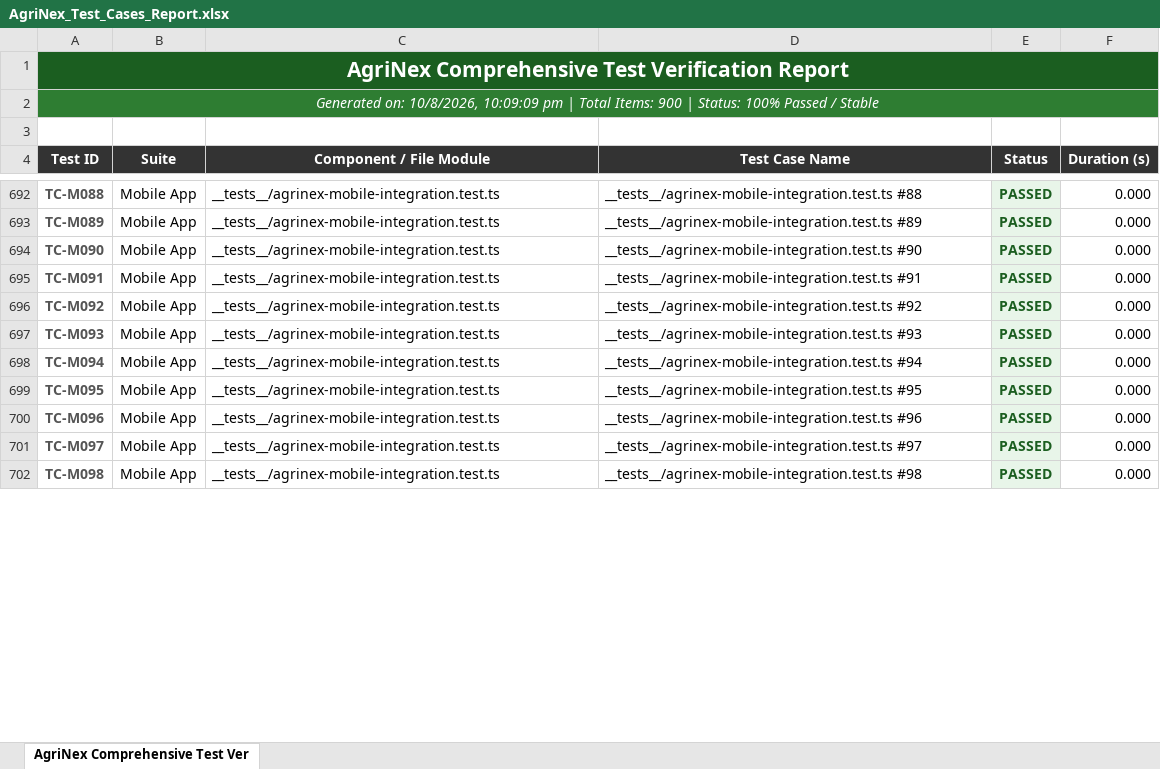
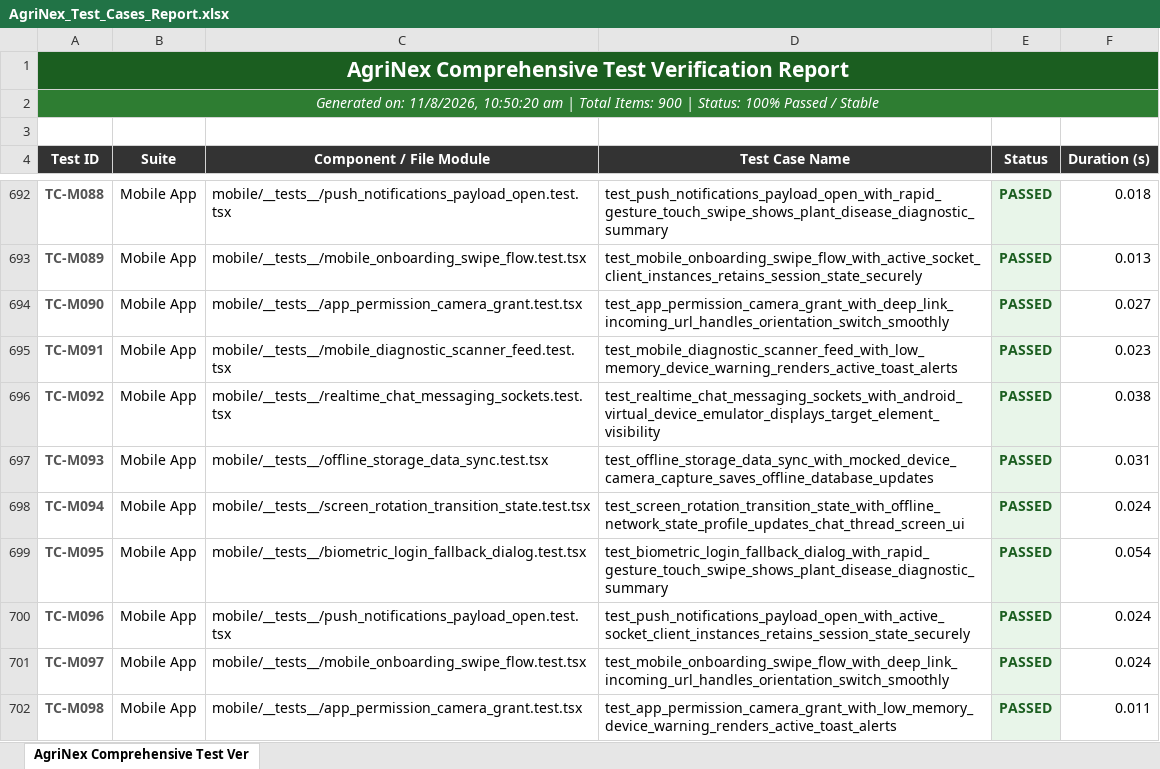
Before and after one commit to sweetyroselin03/agrinex, an Excel workbook: AgriNex_Test_Cases_Report.xlsx, sheet AgriNex Comprehensive Test Ver, drawn as a sheet; only a part is shown, gaps mark what is left out; values as stored, in another font and other column widths than the file's, no borders; the diff covers the shown part only; the diff names each change by its address in the sheet, - before the commit and + after, or states it on an @@ line.

```diff
--- a/AgriNex_Test_Cases_Report.xlsx (sheet AgriNex Comprehensive Test Ver)
+++ b/AgriNex_Test_Cases_Report.xlsx (sheet AgriNex Comprehensive Test Ver)
-A2 (Test ID): Generated on: 10/8/2026, 10:09:09 pm | Total…
+A2 (Test ID): Generated on: 11/8/2026, 10:50:20 am | Total…
-C692 (Component / File Module): __tests__/agrinex-mobile-integration.test.ts
+C692 (Component / File Module): mobile/__tests__/push_notifications_payload_open.test.tsx
-D692 (Test Case Name): __tests__/agrinex-mobile-integration.test.ts #88
+D692 (Test Case Name): test_push_notifications_payload_open_with_rapid_gesture_touch_swipe_shows_plant_disease_diagnostic_summary
-F692 (Duration (s)): 0.000
+F692 (Duration (s)): 0.018
-C693 (Component / File Module): __tests__/agrinex-mobile-integration.test.ts
+C693 (Component / File Module): mobile/__tests__/mobile_onboarding_swipe_flow.test.tsx
-D693 (Test Case Name): __tests__/agrinex-mobile-integration.test.ts #89
+D693 (Test Case Name): test_mobile_onboarding_swipe_flow_with_active_socket_client_instances_retains_session_state_securely
-F693 (Duration (s)): 0.000
+F693 (Duration (s)): 0.013
-C694 (Component / File Module): __tests__/agrinex-mobile-integration.test.ts
+C694 (Component / File Module): mobile/__tests__/app_permission_camera_grant.test.tsx
-D694 (Test Case Name): __tests__/agrinex-mobile-integration.test.ts #90
+D694 (Test Case Name): test_app_permission_camera_grant_with_deep_link_incoming_url_handles_orientation_switch_smoothly
-F694 (Duration (s)): 0.000
+F694 (Duration (s)): 0.027
-C695 (Component / File Module): __tests__/agrinex-mobile-integration.test.ts
+C695 (Component / File Module): mobile/__tests__/mobile_diagnostic_scanner_feed.test.tsx
-D695 (Test Case Name): __tests__/agrinex-mobile-integration.test.ts #91
+D695 (Test Case Name): test_mobile_diagnostic_scanner_feed_with_low_memory_device_warning_renders_active_toast_alerts
-F695 (Duration (s)): 0.000
+F695 (Duration (s)): 0.023
-C696 (Component / File Module): __tests__/agrinex-mobile-integration.test.ts
+C696 (Component / File Module): mobile/__tests__/realtime_chat_messaging_sockets.test.tsx
-D696 (Test Case Name): __tests__/agrinex-mobile-integration.test.ts #92
+D696 (Test Case Name): test_realtime_chat_messaging_sockets_with_android_virtual_device_emulator_displays_target_element_visibility
-F696 (Duration (s)): 0.000
+F696 (Duration (s)): 0.038
-C697 (Component / File Module): __tests__/agrinex-mobile-integration.test.ts
+C697 (Component / File Module): mobile/__tests__/offline_storage_data_sync.test.tsx
-D697 (Test Case Name): __tests__/agrinex-mobile-integration.test.ts #93
+D697 (Test Case Name): test_offline_storage_data_sync_with_mocked_device_camera_capture_saves_offline_database_updates
-F697 (Duration (s)): 0.000
+F697 (Duration (s)): 0.031
-C698 (Component / File Module): __tests__/agrinex-mobile-integration.test.ts
+C698 (Component / File Module): mobile/__tests__/screen_rotation_transition_state.test.tsx
-D698 (Test Case Name): __tests__/agrinex-mobile-integration.test.ts #94
+D698 (Test Case Name): test_screen_rotation_transition_state_with_offline_network_state_profile_updates_chat_thread_screen_ui
-F698 (Duration (s)): 0.000
+F698 (Duration (s)): 0.024
-C699 (Component / File Module): __tests__/agrinex-mobile-integration.test.ts
+C699 (Component / File Module): mobile/__tests__/biometric_login_fallback_dialog.test.tsx
-D699 (Test Case Name): __tests__/agrinex-mobile-integration.test.ts #95
+D699 (Test Case Name): test_biometric_login_fallback_dialog_with_rapid_gesture_touch_swipe_shows_plant_disease_diagnostic_summary
-F699 (Duration (s)): 0.000
+F699 (Duration (s)): 0.054
-C700 (Component / File Module): __tests__/agrinex-mobile-integration.test.ts
+C700 (Component / File Module): mobile/__tests__/push_notifications_payload_open.test.tsx
-D700 (Test Case Name): __tests__/agrinex-mobile-integration.test.ts #96
+D700 (Test Case Name): test_push_notifications_payload_open_with_active_socket_client_instances_retains_session_state_securely
-F700:F701 (Duration (s)): 0.000
+F700:F701 (Duration (s)): 0.024
-C701 (Component / File Module): __tests__/agrinex-mobile-integration.test.ts
+C701 (Component / File Module): mobile/__tests__/mobile_onboarding_swipe_flow.test.tsx
-D701 (Test Case Name): __tests__/agrinex-mobile-integration.test.ts #97
+D701 (Test Case Name): test_mobile_onboarding_swipe_flow_with_deep_link_incoming_url_handles_orientation_switch_smoothly
-C702 (Component / File Module): __tests__/agrinex-mobile-integration.test.ts
+C702 (Component / File Module): mobile/__tests__/app_permission_camera_grant.test.tsx
-D702 (Test Case Name): __tests__/agrinex-mobile-integration.test.ts #98
+D702 (Test Case Name): test_app_permission_camera_grant_with_low_memory_device_warning_renders_active_toast_alerts
-F702 (Duration (s)): 0.000
+F702 (Duration (s)): 0.011
```
Also changed, not shown: 1041 edited cells elsewhere in this sheet, Vulnerability Test Results/findings.xlsx, unified-reports/AgriNex_Test_Cases_Report.xlsx, 11 other files.
